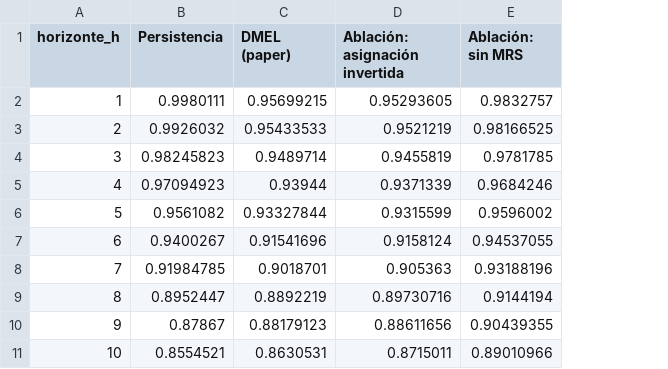
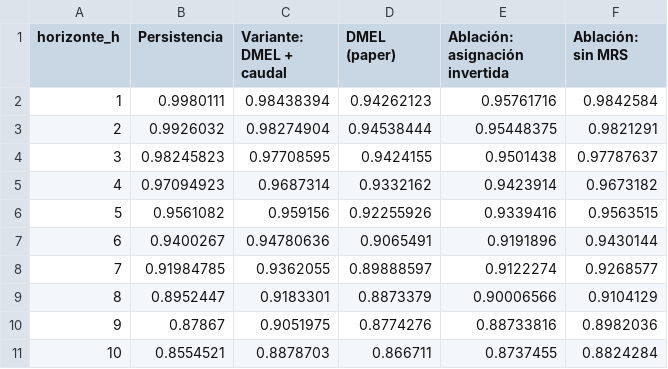
Before and after one commit to Diego9828/runoff-deep-learning, a CSV file: results/nse_by_lead_test.csv, drawn as a sheet; only a part is shown; addresses are those after the commit; the diff covers the shown part only; the diff names each change by its address in the sheet, - before the commit and + after, or states it on an @@ line.

```diff
--- a/results/nse_by_lead_test.csv
+++ b/results/nse_by_lead_test.csv
+column C (Variante: DMEL + caudal), rows 2-11: 0.98438394 | 0.98274904 | 0.97708595 | 0.9687314 | 0.959156 | 0.94780636 | 0.9362055 | 0.9183301 | 0.9051975 | 0.8878703
-D2 (DMEL (paper)): 0.95699215
+D2 (DMEL (paper)): 0.94262123
-E2 (Ablación: asignación invertida): 0.95293605
+E2 (Ablación: asignación invertida): 0.95761716
-F2 (Ablación: sin MRS): 0.9832757
+F2 (Ablación: sin MRS): 0.9842584
-D3 (DMEL (paper)): 0.95433533
+D3 (DMEL (paper)): 0.94538444
-E3 (Ablación: asignación invertida): 0.9521219
+E3 (Ablación: asignación invertida): 0.95448375
-F3 (Ablación: sin MRS): 0.98166525
+F3 (Ablación: sin MRS): 0.9821291
-D4 (DMEL (paper)): 0.9489714
+D4 (DMEL (paper)): 0.9424155
-E4 (Ablación: asignación invertida): 0.9455819
+E4 (Ablación: asignación invertida): 0.9501438
-F4 (Ablación: sin MRS): 0.9781785
+F4 (Ablación: sin MRS): 0.97787637
-D5 (DMEL (paper)): 0.93944
+D5 (DMEL (paper)): 0.9332162
-E5 (Ablación: asignación invertida): 0.9371339
+E5 (Ablación: asignación invertida): 0.9423914
-F5 (Ablación: sin MRS): 0.9684246
+F5 (Ablación: sin MRS): 0.9673182
-D6 (DMEL (paper)): 0.93327844
+D6 (DMEL (paper)): 0.92255926
-E6 (Ablación: asignación invertida): 0.9315599
+E6 (Ablación: asignación invertida): 0.9339416
-F6 (Ablación: sin MRS): 0.9596002
+F6 (Ablación: sin MRS): 0.9563515
-D7 (DMEL (paper)): 0.91541696
+D7 (DMEL (paper)): 0.9065491
-E7 (Ablación: asignación invertida): 0.9158124
+E7 (Ablación: asignación invertida): 0.9191896
-F7 (Ablación: sin MRS): 0.94537055
+F7 (Ablación: sin MRS): 0.9430144
-D8 (DMEL (paper)): 0.9018701
+D8 (DMEL (paper)): 0.89888597
-E8 (Ablación: asignación invertida): 0.905363
+E8 (Ablación: asignación invertida): 0.9122274
-F8 (Ablación: sin MRS): 0.93188196
+F8 (Ablación: sin MRS): 0.9268577
-D9 (DMEL (paper)): 0.8892219
+D9 (DMEL (paper)): 0.8873379
-E9 (Ablación: asignación invertida): 0.89730716
+E9 (Ablación: asignación invertida): 0.90006566
-F9 (Ablación: sin MRS): 0.9144194
+F9 (Ablación: sin MRS): 0.9104129
-D10 (DMEL (paper)): 0.88179123
+D10 (DMEL (paper)): 0.8774276
-E10 (Ablación: asignación invertida): 0.88611656
+E10 (Ablación: asignación invertida): 0.88733816
-F10 (Ablación: sin MRS): 0.90439355
+F10 (Ablación: sin MRS): 0.8982036
-D11 (DMEL (paper)): 0.8630531
+D11 (DMEL (paper)): 0.866711
-E11 (Ablación: asignación invertida): 0.8715011
+E11 (Ablación: asignación invertida): 0.8737455
-F11 (Ablación: sin MRS): 0.89010966
+F11 (Ablación: sin MRS): 0.8824284
```
Also changed, not shown: 114 edited cells elsewhere in this file, results/metrics_test.csv, results/metrics_val.csv, 24 other files.
